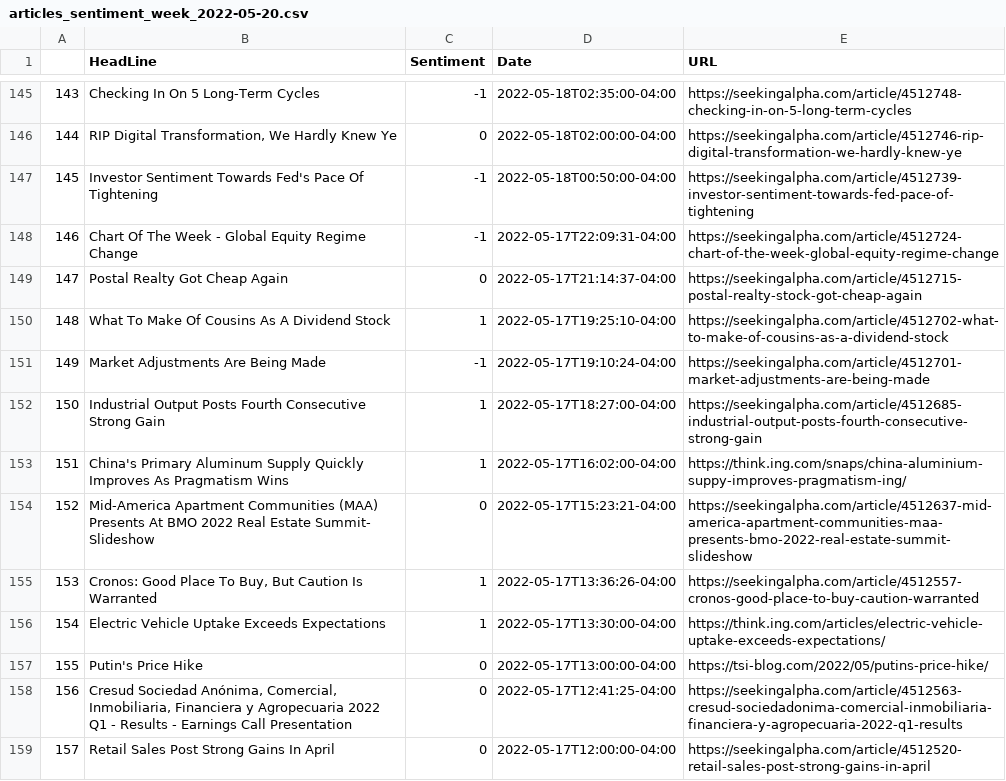
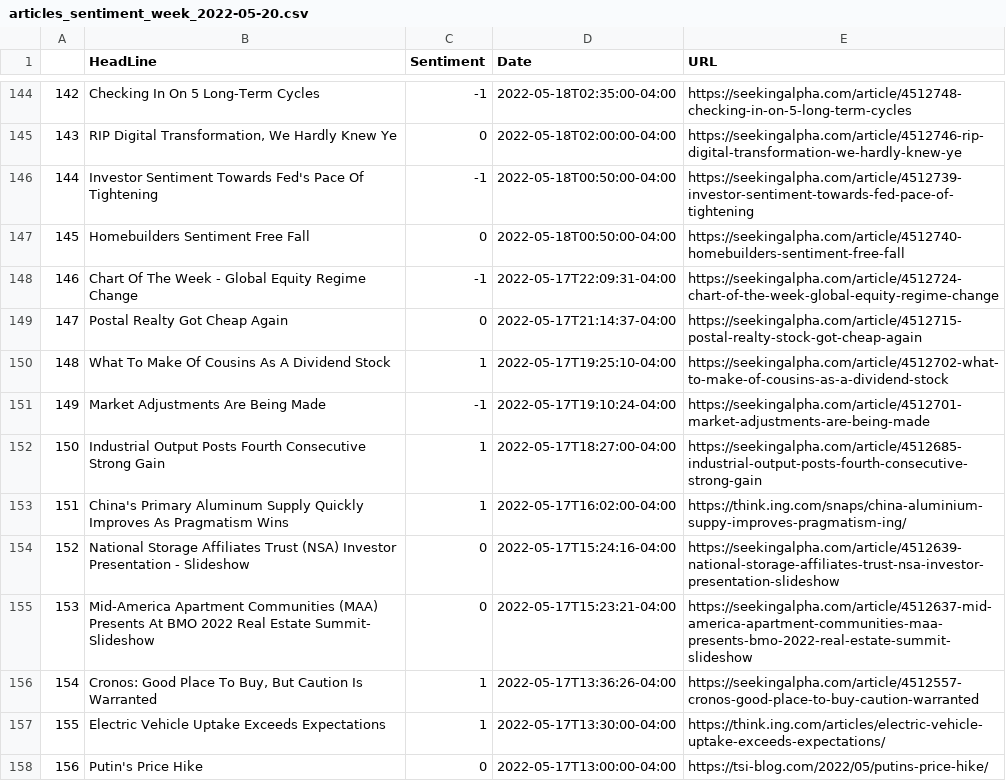
Before and after one commit to itayt23/NewsToGod, a CSV file: Results/BackTesting/Articles Sentiment/articles_sentiment_week_2022-05-20.csv, drawn as a sheet; only a part is shown, gaps mark what is left out; the shorter side is filled out with more unchanged rows; the diff covers the shown part only; the diff names each change by its address in the sheet, - before the commit and + after, or states it on an @@ line.

```diff
--- a/Results/BackTesting/Articles Sentiment/articles_sentiment_week_2022-05-20.csv
+++ b/Results/BackTesting/Articles Sentiment/articles_sentiment_week_2022-05-20.csv
@@ column A renumbered from row 2 down @@
+row 147: 145 | Homebuilders Sentiment Free Fall | 0 | 2022-05-18T00:50:00-04:00 | https://seekingalpha.com/article/4512740-homebuilders-sentiment-free-fall
+row 154: 152 | National Storage Affiliates Trust (NSA) Investor Presentation - Slideshow | 0 | 2022-05-17T15:24:16-04:00 | https://seekingalpha.com/article/4512639-national-storage-affiliates-trust-nsa-investor-presentation-slideshow
```
Also changed, not shown: 6 added rows and 7 removed rows elsewhere in this file, Results/BackTesting/final_sentiment_spy.csv, market_1mo.csv, 8 other files.
